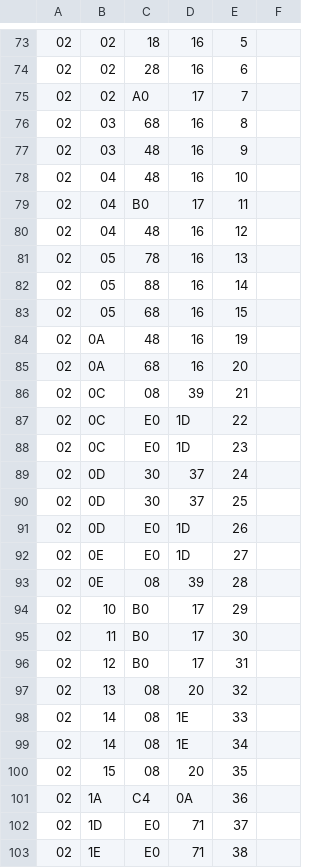
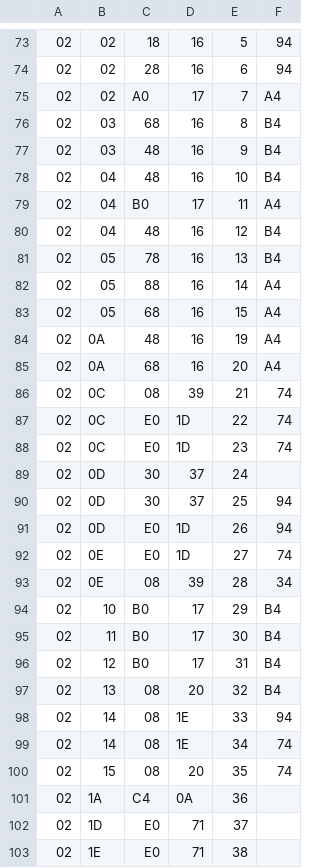
Before and after one commit to duckfist/MM2Random, a CSV file: MM2Randomizer/enemylist.csv, drawn as a sheet; only a part is shown, gaps mark what is left out; the diff covers the shown part only.

```diff
--- a/MM2Randomizer/enemylist.csv
+++ b/MM2Randomizer/enemylist.csv
@@ -73,29 +73,29 @@
-02,02,18,16,5
-02,02,28,16,6
-02,02,A0,17,7
-02,03,68,16,8
-02,03,48,16,9
-02,04,48,16,10
-02,04,B0,17,11
-02,04,48,16,12
-02,05,78,16,13
-02,05,88,16,14
-02,05,68,16,15
-02,0A,48,16,19
-02,0A,68,16,20
-02,0C,08,39,21
-02,0C,E0,1D,22
-02,0C,E0,1D,23
+02,02,18,16,5,94
+02,02,28,16,6,94
+02,02,A0,17,7,A4
+02,03,68,16,8,B4
+02,03,48,16,9,B4
+02,04,48,16,10,B4
+02,04,B0,17,11,A4
+02,04,48,16,12,B4
+02,05,78,16,13,B4
+02,05,88,16,14,A4
+02,05,68,16,15,A4
+02,0A,48,16,19,A4
+02,0A,68,16,20,A4
+02,0C,08,39,21,74
+02,0C,E0,1D,22,74
+02,0C,E0,1D,23,74
 02,0D,30,37,24
-02,0D,30,37,25
-02,0D,E0,1D,26
-02,0E,E0,1D,27
-02,0E,08,39,28
-02,10,B0,17,29
-02,11,B0,17,30
-02,12,B0,17,31
-02,13,08,20,32
-02,14,08,1E,33
-02,14,08,1E,34
-02,15,08,20,35
+02,0D,30,37,25,94
+02,0D,E0,1D,26,94
+02,0E,E0,1D,27,74
+02,0E,08,39,28,34
+02,10,B0,17,29,B4
+02,11,B0,17,30,B4
+02,12,B0,17,31,B4
+02,13,08,20,32,B4
+02,14,08,1E,33,94
+02,14,08,1E,34,74
+02,15,08,20,35,74
 02,1A,C4,0A,36
```
Also changed, not shown: 28 edited cells elsewhere in this file, 1 other file.
